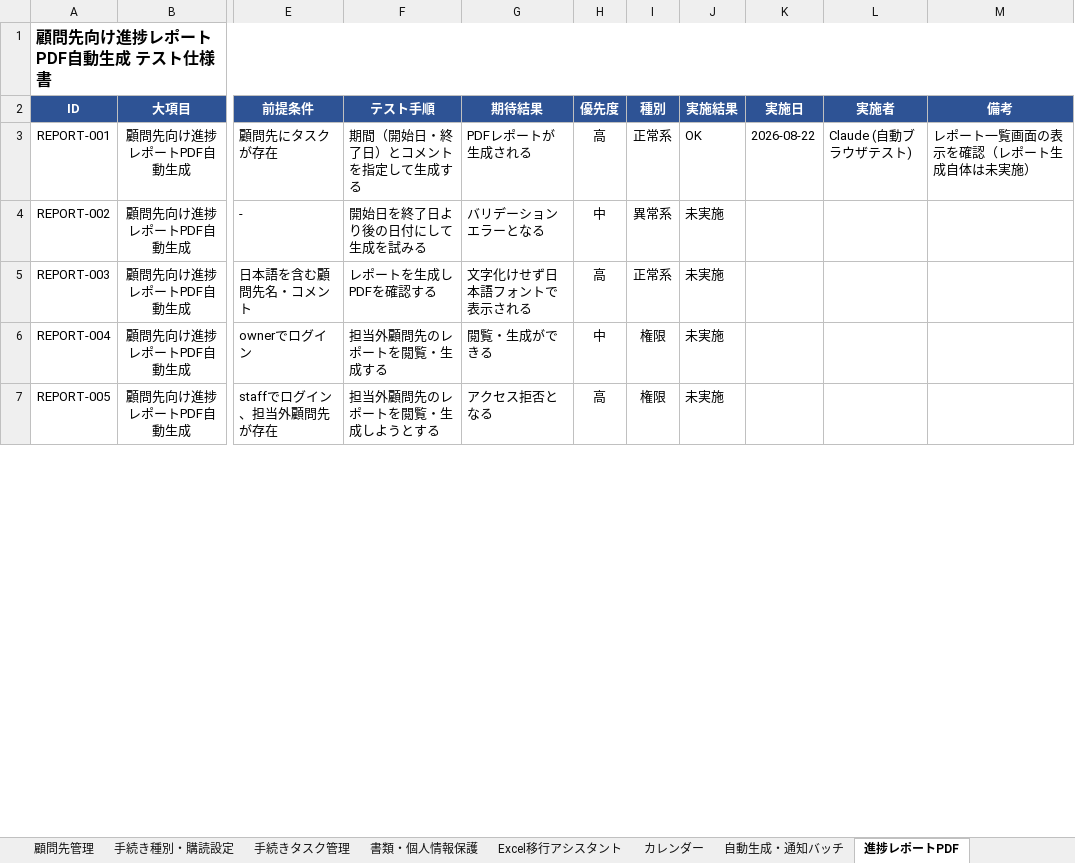
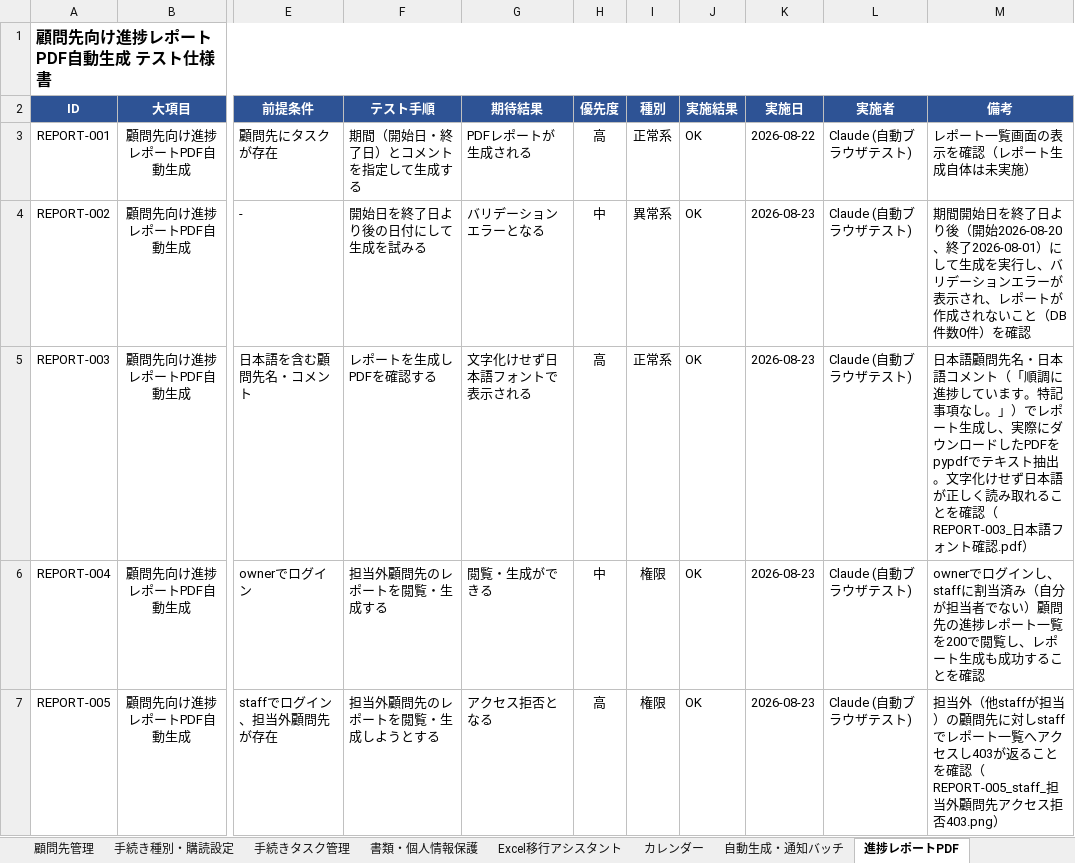
Before and after one commit to michimuko/syaroushi, an Excel workbook: docs/テスト仕様書.xlsx, sheet 進捗レポートPDF, drawn as a sheet; only a part is shown, gaps mark what is left out; values as stored, in another font and other column widths than the file's, no borders; conditional formats not drawn; the diff covers the shown part only; the diff names each change by its address in the sheet, - before the commit and + after, or states it on an @@ line.

```diff
--- a/docs/テスト仕様書.xlsx (sheet 進捗レポートPDF)
+++ b/docs/テスト仕様書.xlsx (sheet 進捗レポートPDF)
-J4:J7 (実施結果): 未実施
+J4:J7 (実施結果): OK
-K4:K7 (実施日): (empty)
+K4:K7 (実施日): 2026-08-23
-L4:L7 (実施者): (empty)
+L4:L7 (実施者): Claude (自動ブラウザテスト)
-M4 (備考): (empty)
+M4 (備考): 期間開始日を終了日より後（開始2026-08-20、終了2026-08-01）にして生成を実行し、バリデーションエラーが表示され、レポートが作成されないこと（DB件数0件）を確認
-M5 (備考): (empty)
+M5 (備考): 日本語顧問先名・日本語コメント（「順調に進捗しています。特記事項なし。」）でレポート生成し、実際にダウンロードしたPDFをpypdfでテキスト抽出。文字化けせず日本語が正しく読み取れることを確認（REPORT-003_日本語フォント確認.pdf）
-M6 (備考): (empty)
+M6 (備考): ownerでログインし、staffに割当済み（自分が担当者でない）顧問先の進捗レポート一覧を200で閲覧し、レポート生成も成功することを確認
-M7 (備考): (empty)
+M7 (備考): 担当外（他staffが担当）の顧問先に対しstaffでレポート一覧へアクセスし403が返ることを確認（REPORT-005_staff_担当外顧問先アクセス拒否403.png）
```
Also changed, not shown: 12 edited cells elsewhere in this sheet, sheet Excel移行アシスタント, 16 other files.
